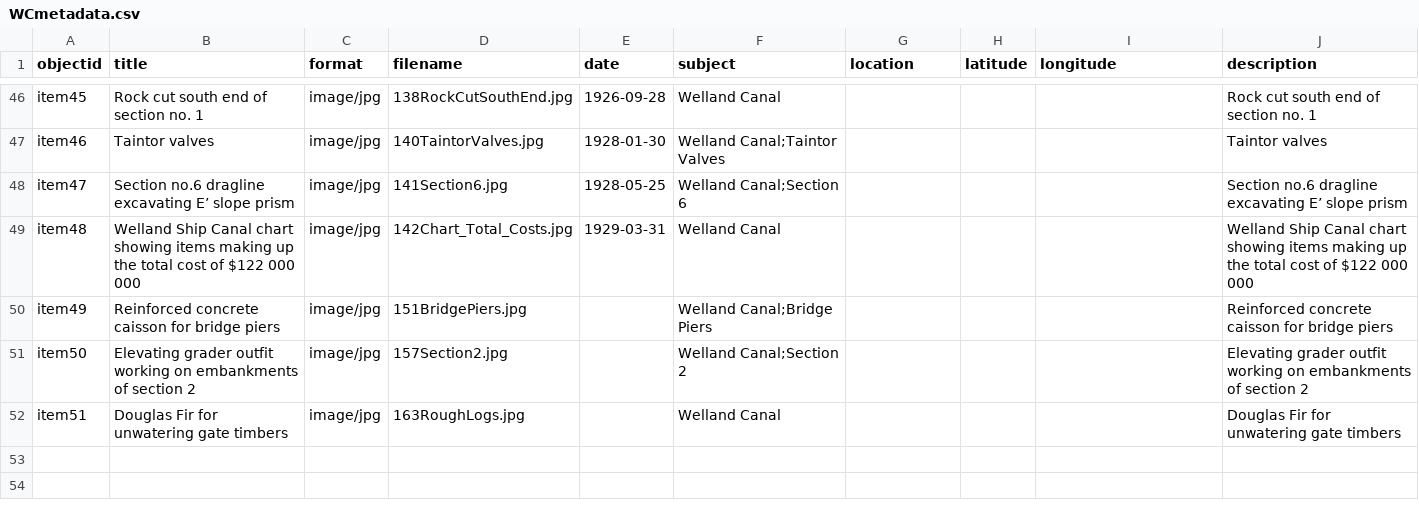
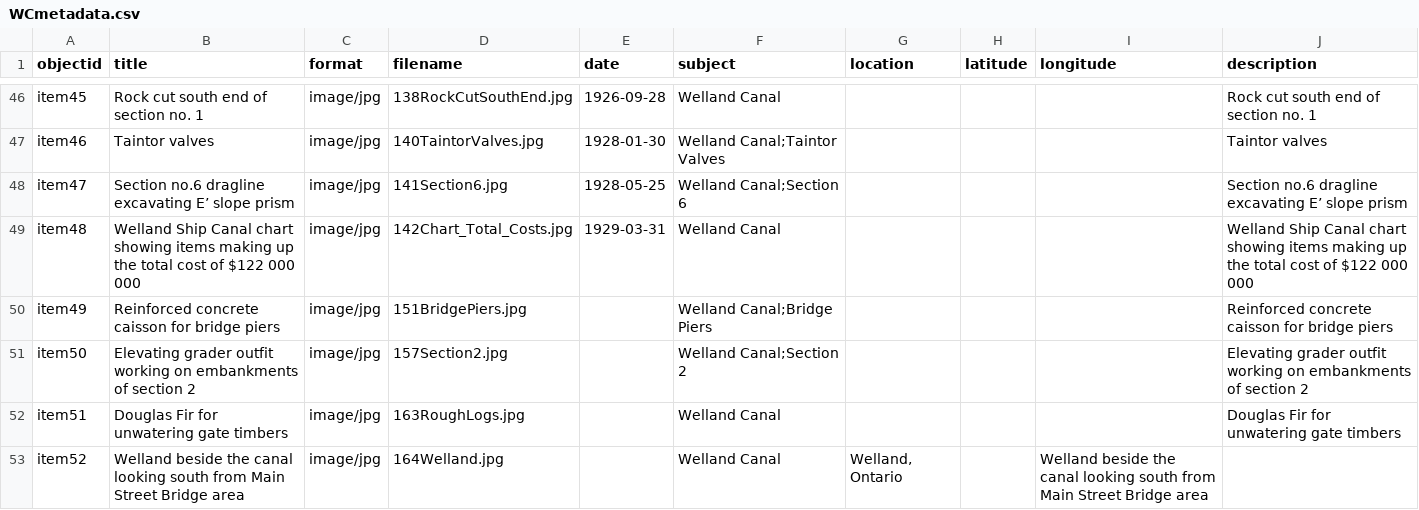
Before and after one commit to chantalcameron/Building-the-Welland-Ship-Canal, a CSV file: _data/WCmetadata.csv, drawn as a sheet; only a part is shown, gaps mark what is left out.

Commit message:
Update WCmetadata.csv

```diff
--- a/_data/WCmetadata.csv
+++ b/_data/WCmetadata.csv
@@ -52 +52,2 @@ item50,Elevating grader outfit working on embankments of section 2,image/jpg,157
 item51,Douglas Fir for unwatering gate timbers,image/jpg,163RoughLogs.jpg,,Welland Canal,,,,Douglas Fir for unwatering gate timbers
+item52,Welland beside the canal looking south from Main Street Bridge area,image/jpg,164Welland.jpg,,Welland Canal,"Welland, Ontario",,Welland beside the canal looking south from Main Street Bridge area
```
